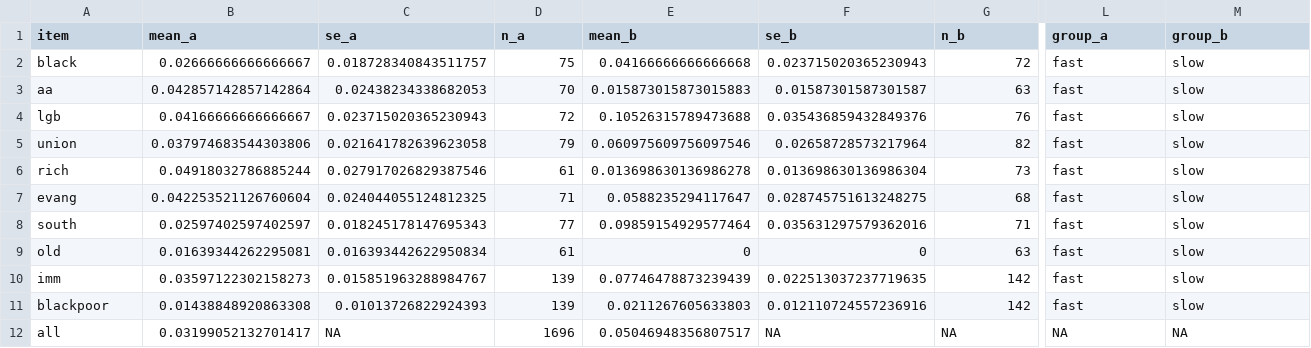
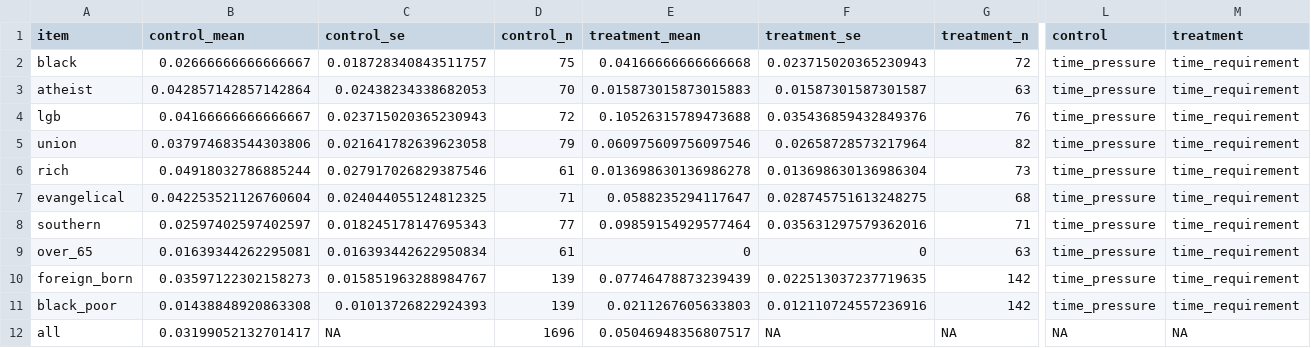
Before and after one commit to soodoku/partisan_shares, a CSV file: tabs/on_the_nose.csv, drawn as a sheet; only a part is shown, gaps mark what is left out; the diff covers the shown part only; the diff names each change by its address in the sheet, - before the commit and + after, or states it on an @@ line.

```diff
--- a/tabs/on_the_nose.csv
+++ b/tabs/on_the_nose.csv
-B1: mean_a
+B1: control_mean
-C1: se_a
+C1: control_se
-D1: n_a
+D1: control_n
-E1: mean_b
+E1: treatment_mean
-F1: se_b
+F1: treatment_se
-G1: n_b
+G1: treatment_n
-L1: group_a
+L1: control
-M1: group_b
+M1: treatment
-L2:L11 (control): fast
+L2:L11 (control): time_pressure
-M2:M11 (treatment): slow
+M2:M11 (treatment): time_requirement
-A3 (item): aa
+A3 (item): atheist
-A7 (item): evang
+A7 (item): evangelical
-A8 (item): south
+A8 (item): southern
-A9 (item): old
+A9 (item): over_65
-A10 (item): imm
+A10 (item): foreign_born
-A11 (item): blackpoor
+A11 (item): black_poor
```
Also changed, not shown: 4 edited cells elsewhere in this file, data/affect_2014.csv, data/benchmarks.csv, 29 other files.
